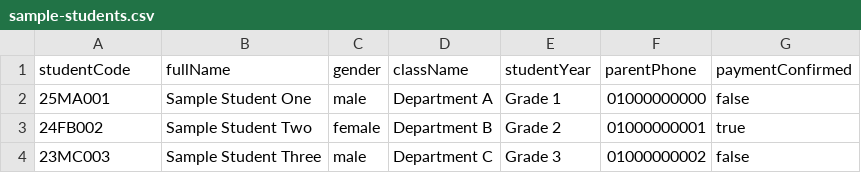
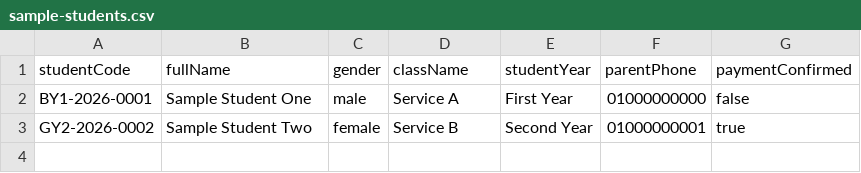
Before and after one commit to daviddhany/website-mahragan, a CSV file: sample-data/sample-students.csv, drawn as a sheet.

```diff
--- a/sample-data/sample-students.csv
+++ b/sample-data/sample-students.csv
@@ -1,4 +1,3 @@
 studentCode,fullName,gender,className,studentYear,parentPhone,paymentConfirmed
-25MA001,Sample Student One,male,Department A,Grade 1,01000000000,false
-24FB002,Sample Student Two,female,Department B,Grade 2,01000000001,true
-23MC003,Sample Student Three,male,Department C,Grade 3,01000000002,false
+BY1-2026-0001,Sample Student One,male,Service A,First Year,01000000000,false
+GY2-2026-0002,Sample Student Two,female,Service B,Second Year,01000000001,true
```
Also changed, not shown: 35 other files.
